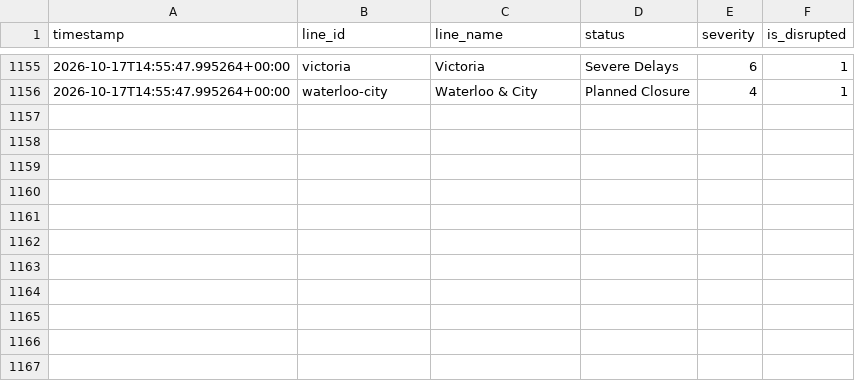
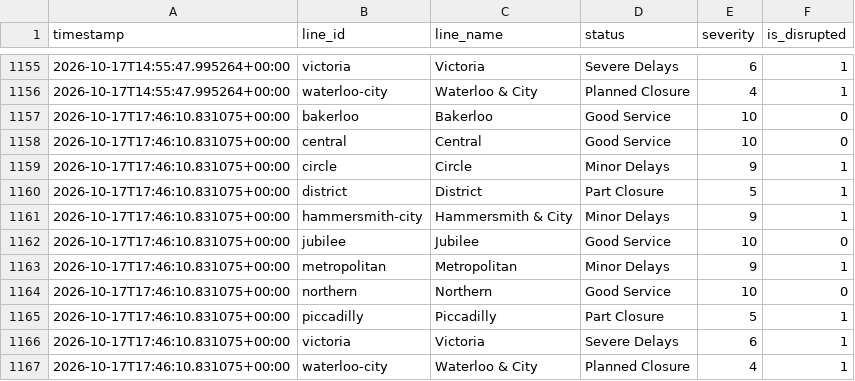
Before and after one commit to MFaisal077/TFL-Analaysis-Project, a CSV file: data/tfl_status_history.csv, drawn as a sheet; only a part is shown, gaps mark what is left out.

```diff
--- a/data/tfl_status_history.csv
+++ b/data/tfl_status_history.csv
@@ -1156 +1156,12 @@ timestamp,line_id,line_name,status,severity,is_disrupted
 2026-10-17T14:55:47.995264+00:00,waterloo-city,Waterloo & City,Planned Closure,4,1
+2026-10-17T17:46:10.831075+00:00,bakerloo,Bakerloo,Good Service,10,0
+2026-10-17T17:46:10.831075+00:00,central,Central,Good Service,10,0
+2026-10-17T17:46:10.831075+00:00,circle,Circle,Minor Delays,9,1
+2026-10-17T17:46:10.831075+00:00,district,District,Part Closure,5,1
+2026-10-17T17:46:10.831075+00:00,hammersmith-city,Hammersmith & City,Minor Delays,9,1
+2026-10-17T17:46:10.831075+00:00,jubilee,Jubilee,Good Service,10,0
+2026-10-17T17:46:10.831075+00:00,metropolitan,Metropolitan,Minor Delays,9,1
+2026-10-17T17:46:10.831075+00:00,northern,Northern,Good Service,10,0
+2026-10-17T17:46:10.831075+00:00,piccadilly,Piccadilly,Part Closure,5,1
+2026-10-17T17:46:10.831075+00:00,victoria,Victoria,Severe Delays,6,1
+2026-10-17T17:46:10.831075+00:00,waterloo-city,Waterloo & City,Planned Closure,4,1
```
Also changed, not shown: 1 other file.
